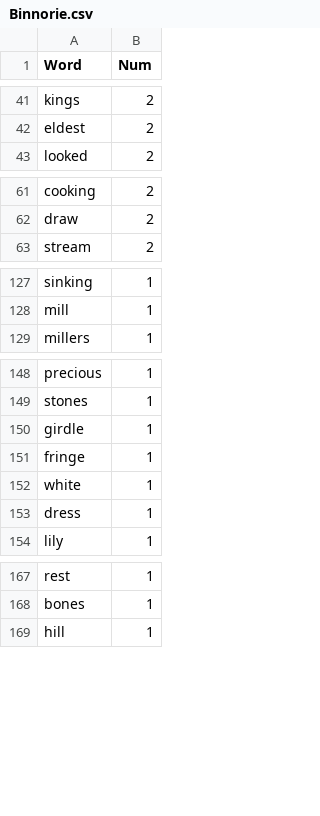
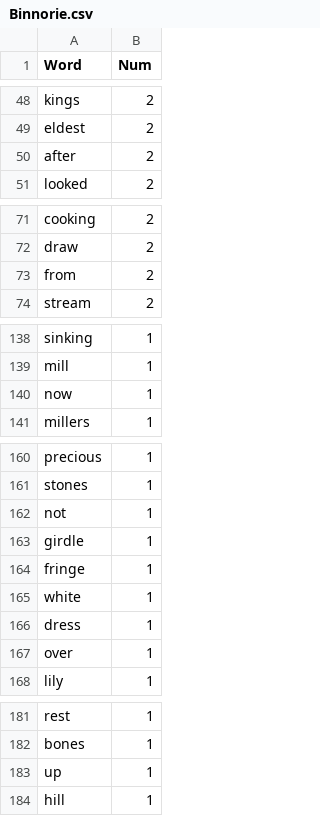
Before and after one commit to leannejk/OnceUponAtime, a CSV file: data/Binnorie.csv, drawn as a sheet; only a part is shown, gaps mark what is left out; the diff covers the shown part only.

```diff
--- a/data/Binnorie.csv
+++ b/data/Binnorie.csv
@@ -42,2 +49,3 @@ kings,2
 eldest,2
+after,2
 looked,2
@@ -62,2 +72,3 @@ cooking,2
 draw,2
+from,2
 stream,2
@@ -128,2 +139,3 @@ sinking,1
 mill,1
+now,1
 millers,1
@@ -149,2 +161,3 @@ precious,1
 stones,1
+not,1
 girdle,1
@@ -153,2 +166,3 @@ white,1
 dress,1
+over,1
 lily,1
@@ -168,2 +182,3 @@ rest,1
 bones,1
+up,1
 hill,1
```
Also changed, not shown: 10 added rows elsewhere in this file, data/All.csv, 8 other files.
